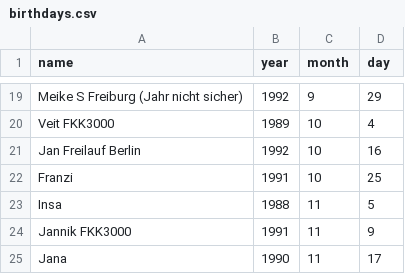
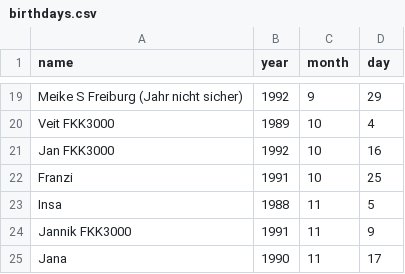
Before and after one commit to Wolfgang161/scheduled-tasks_1, a CSV file: birthdays.csv, drawn as a sheet; only a part is shown, gaps mark what is left out.

Commit message:
Update birthdays.csv

```diff
--- a/birthdays.csv
+++ b/birthdays.csv
@@ -20,3 +20,3 @@ Meike S Freiburg (Jahr nicht sicher),1992,9,29
 Veit FKK3000,1989,10,4
-Jan Freilauf Berlin,1992,10,16
+Jan FKK3000,1992,10,16
 Franzi,1991,10,25
```
